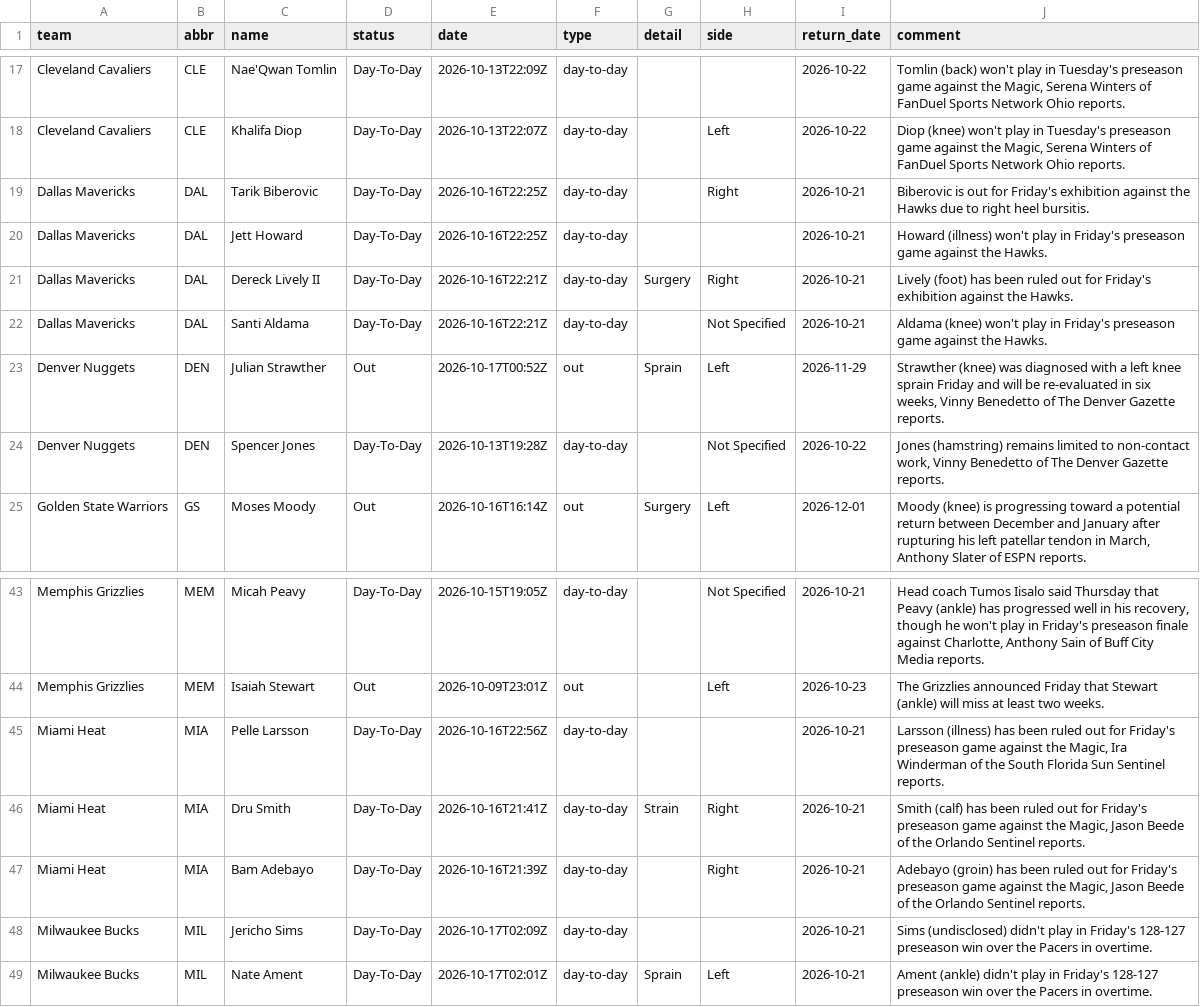
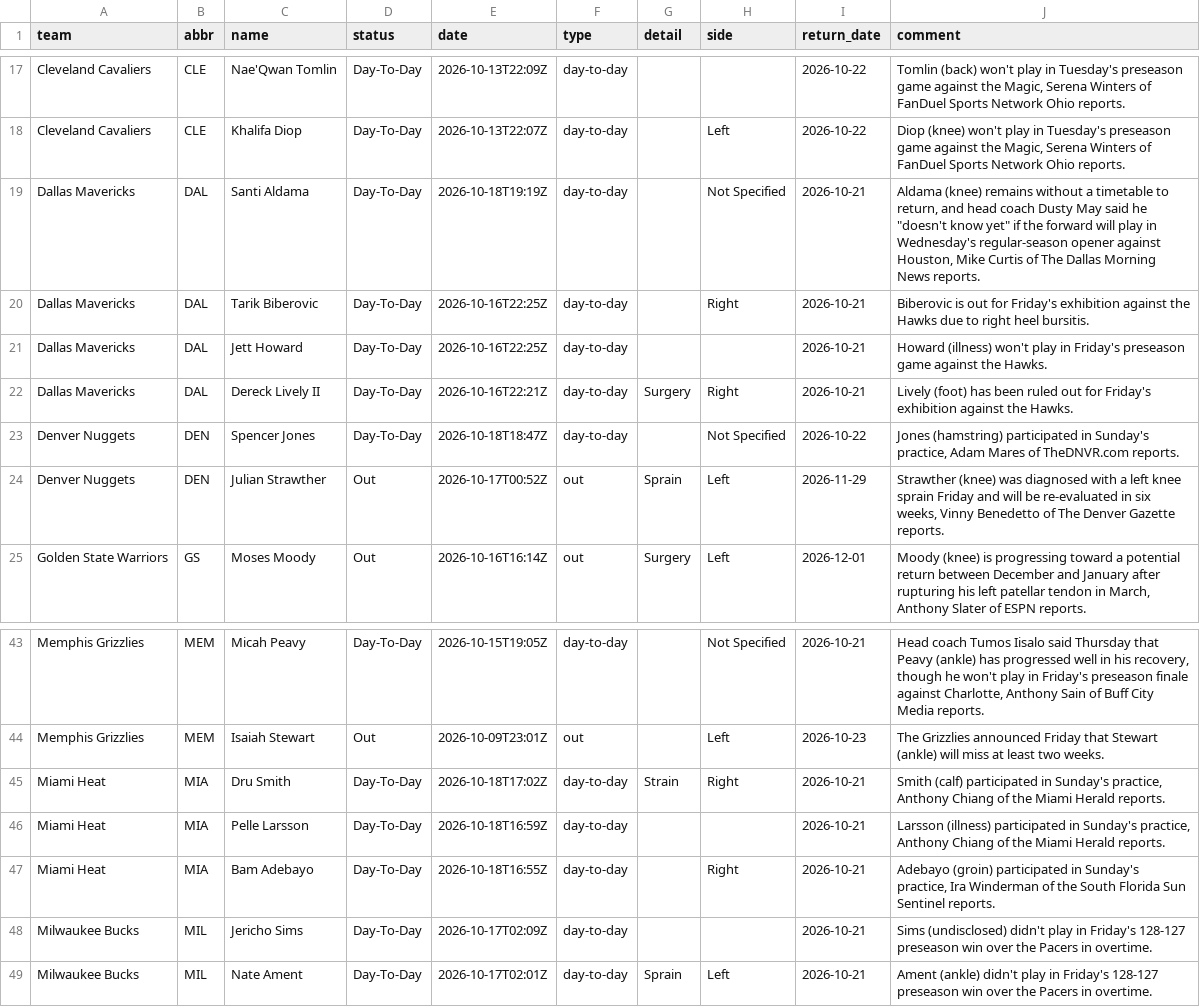
Before and after one commit to jvector26/JIMBO, a CSV file: live/2026/injuries.csv, drawn as a sheet; only a part is shown, gaps mark what is left out; the diff covers the shown part only.

```diff
--- a/live/2026/injuries.csv
+++ b/live/2026/injuries.csv
@@ -18,2 +18,3 @@ Cleveland Cavaliers,CLE,Nae'Qwan Tomlin,Day-To-Day,2026-10-13T22:09Z,day-to-day,
 Cleveland Cavaliers,CLE,Khalifa Diop,Day-To-Day,2026-10-13T22:07Z,day-to-day,,Left,2026-10-22,"Diop (knee) won't play in Tuesday's preseason game against the Magic, Serena Winters of FanDuel Sports Network Ohio reports."
+Dallas Mavericks,DAL,Santi Aldama,Day-To-Day,2026-10-18T19:19Z,day-to-day,,Not Specified,2026-10-21,"Aldama (knee) remains without a timetable to return, and head coach Dusty May said he ""doesn't know yet"" if the forward will play in Wednesday's regular-season opener against Houston, Mike Curtis of The Dallas Morning News reports."
 Dallas Mavericks,DAL,Tarik Biberovic,Day-To-Day,2026-10-16T22:25Z,day-to-day,,Right,2026-10-21,Biberovic is out for Friday's exhibition against the Hawks due to right heel bursitis.
@@ -21,5 +22,4 @@ Dallas Mavericks,DAL,Jett Howard,Day-To-Day,2026-10-16T22:25Z,day-to-day,,,2026-
 Dallas Mavericks,DAL,Dereck Lively II,Day-To-Day,2026-10-16T22:21Z,day-to-day,Surgery,Right,2026-10-21,Lively (foot) has been ruled out for Friday's exhibition against the Hawks.
-Dallas Mavericks,DAL,Santi Aldama,Day-To-Day,2026-10-16T22:21Z,day-to-day,,Not Specified,2026-10-21,Aldama (knee) won't play in Friday's preseason game against the Hawks.
+Denver Nuggets,DEN,Spencer Jones,Day-To-Day,2026-10-18T18:47Z,day-to-day,,Not Specified,2026-10-22,"Jones (hamstring) participated in Sunday's practice, Adam Mares of TheDNVR.com reports."
 Denver Nuggets,DEN,Julian Strawther,Out,2026-10-17T00:52Z,out,Sprain,Left,2026-11-29,"Strawther (knee) was diagnosed with a left knee sprain Friday and will be re-evaluated in six weeks, Vinny Benedetto of The Denver Gazette reports."
-Denver Nuggets,DEN,Spencer Jones,Day-To-Day,2026-10-13T19:28Z,day-to-day,,Not Specified,2026-10-22,"Jones (hamstring) remains limited to non-contact work, Vinny Benedetto of The Denver Gazette reports."
 Golden State Warriors,GS,Moses Moody,Out,2026-10-16T16:14Z,out,Surgery,Left,2026-12-01,"Moody (knee) is progressing toward a potential return between December and January after rupturing his left patellar tendon in March, Anthony Slater of ESPN reports."
@@ -44,5 +44,5 @@ Memphis Grizzlies,MEM,Micah Peavy,Day-To-Day,2026-10-15T19:05Z,day-to-day,,Not S
 Memphis Grizzlies,MEM,Isaiah Stewart,Out,2026-10-09T23:01Z,out,,Left,2026-10-23,The Grizzlies announced Friday that Stewart (ankle) will miss at least two weeks.
-Miami Heat,MIA,Pelle Larsson,Day-To-Day,2026-10-16T22:56Z,day-to-day,,,2026-10-21,"Larsson (illness) has been ruled out for Friday's preseason game against the Magic, Ira Winderman of the South Florida Sun Sentinel reports."
-Miami Heat,MIA,Dru Smith,Day-To-Day,2026-10-16T21:41Z,day-to-day,Strain,Right,2026-10-21,"Smith (calf) has been ruled out for Friday's preseason game against the Magic, Jason Beede of the Orlando Sentinel reports."
-Miami Heat,MIA,Bam Adebayo,Day-To-Day,2026-10-16T21:39Z,day-to-day,,Right,2026-10-21,"Adebayo (groin) has been ruled out for Friday's preseason game against the Magic, Jason Beede of the Orlando Sentinel reports."
+Miami Heat,MIA,Dru Smith,Day-To-Day,2026-10-18T17:02Z,day-to-day,Strain,Right,2026-10-21,"Smith (calf) participated in Sunday's practice, Anthony Chiang of the Miami Herald reports."
+Miami Heat,MIA,Pelle Larsson,Day-To-Day,2026-10-18T16:59Z,day-to-day,,,2026-10-21,"Larsson (illness) participated in Sunday's practice, Anthony Chiang of the Miami Herald reports."
+Miami Heat,MIA,Bam Adebayo,Day-To-Day,2026-10-18T16:55Z,day-to-day,,Right,2026-10-21,"Adebayo (groin) participated in Sunday's practice, Ira Winderman of the South Florida Sun Sentinel reports."
 Milwaukee Bucks,MIL,Jericho Sims,Day-To-Day,2026-10-17T02:09Z,day-to-day,,,2026-10-21,Sims (undisclosed) didn't play in Friday's 128-127 preseason win over the Pacers in overtime.
```
Also changed, not shown: 6 added rows, 6 removed rows and 16 edited cells elsewhere in this file, 4 other files.
